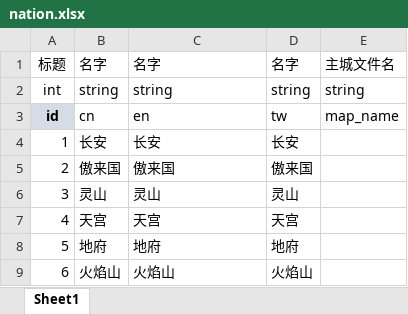
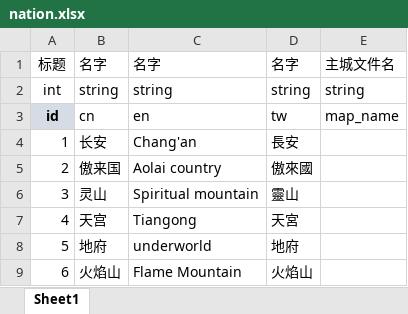
Before and after one commit to OML-gamefi/OML-cocos, an Excel workbook: cocos-prog/03-tool/gj/nation.xlsx, sheet Sheet1, drawn as a sheet; values as stored, in another font and other column widths than the file's, no borders; the diff names each change by its address in the sheet, - before the commit and + after, or states it on an @@ line.

```diff
--- a/cocos-prog/03-tool/gj/nation.xlsx (sheet Sheet1)
+++ b/cocos-prog/03-tool/gj/nation.xlsx (sheet Sheet1)
-C4: 长安
+C4: Chang'an
-D4: 长安
+D4: 長安
-C5: 傲来国
+C5: Aolai country
-D5: 傲来国
+D5: 傲來國
-C6: 灵山
+C6: Spiritual mountain
-D6: 灵山
+D6: 靈山
-C7: 天宫
+C7: Tiangong
-D7: 天宫
+D7: 天宮
-C8: 地府
+C8: underworld
-C9: 火焰山
+C9: Flame Mountain
```
Also changed, not shown: cocos-prog/03-tool/gj/enemy.xlsx, cocos-prog/03-tool/gj/upLv.xlsx.
